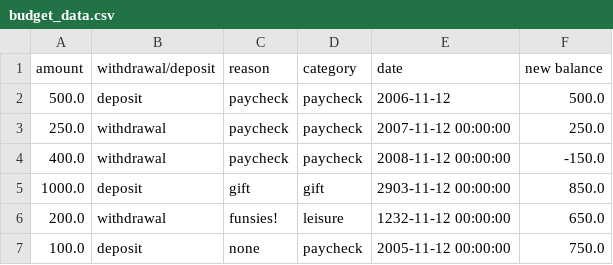
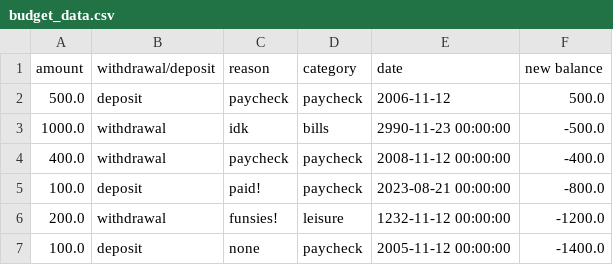
Before and after one commit to MardonBa/expenses, a CSV file: budget_data.csv, drawn as a sheet.

```diff
--- a/budget_data.csv
+++ b/budget_data.csv
@@ -2,6 +2,6 @@ amount,withdrawal/deposit,reason,category,date,new balance
 500.0,deposit,paycheck,paycheck,2006-11-12,500.0
-250.0,withdrawal,paycheck,paycheck,2007-11-12 00:00:00,250.0
-400.0,withdrawal,paycheck,paycheck,2008-11-12 00:00:00,-150.0
-1000.0,deposit,gift,gift,2903-11-12 00:00:00,850.0
-200.0,withdrawal,funsies!,leisure,1232-11-12 00:00:00,650.0
-100.0,deposit,none,paycheck,2005-11-12 00:00:00,750.0
+1000.0,withdrawal,idk,bills,2990-11-23 00:00:00,-500.0
+400.0,withdrawal,paycheck,paycheck,2008-11-12 00:00:00,-400.0
+100.0,deposit,paid!,paycheck,2023-08-21 00:00:00,-800.0
+200.0,withdrawal,funsies!,leisure,1232-11-12 00:00:00,-1200.0
+100.0,deposit,none,paycheck,2005-11-12 00:00:00,-1400.0
```
Also changed, not shown: 1 other file.
